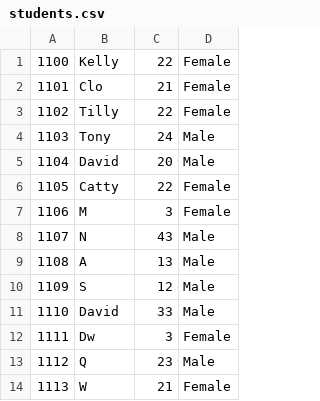
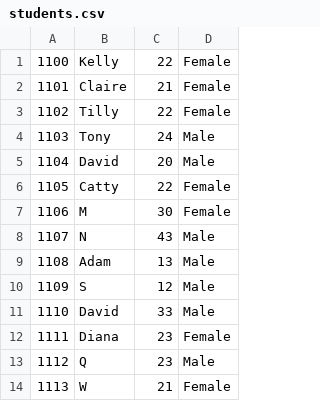
Before and after one commit to SYAN83/docker-Hadoop-Pseudo-Distributed, a CSV file: examples/data/students.csv, drawn as a sheet.

Commit message:
Update students.csv

```diff
--- a/examples/data/students.csv
+++ b/examples/data/students.csv
@@ -1,3 +1,3 @@
 1100,Kelly,22,Female
-1101,Clo,21,Female
+1101,Claire,21,Female
 1102,Tilly,22,Female
@@ -6,8 +6,8 @@
 1105,Catty,22,Female
-1106,M,3,Female
+1106,M,30,Female
 1107,N,43,Male
-1108,A,13,Male
+1108,Adam,13,Male
 1109,S,12,Male
 1110,David,33,Male
-1111,Dw,3,Female
+1111,Diana,23,Female
 1112,Q,23,Male
```
